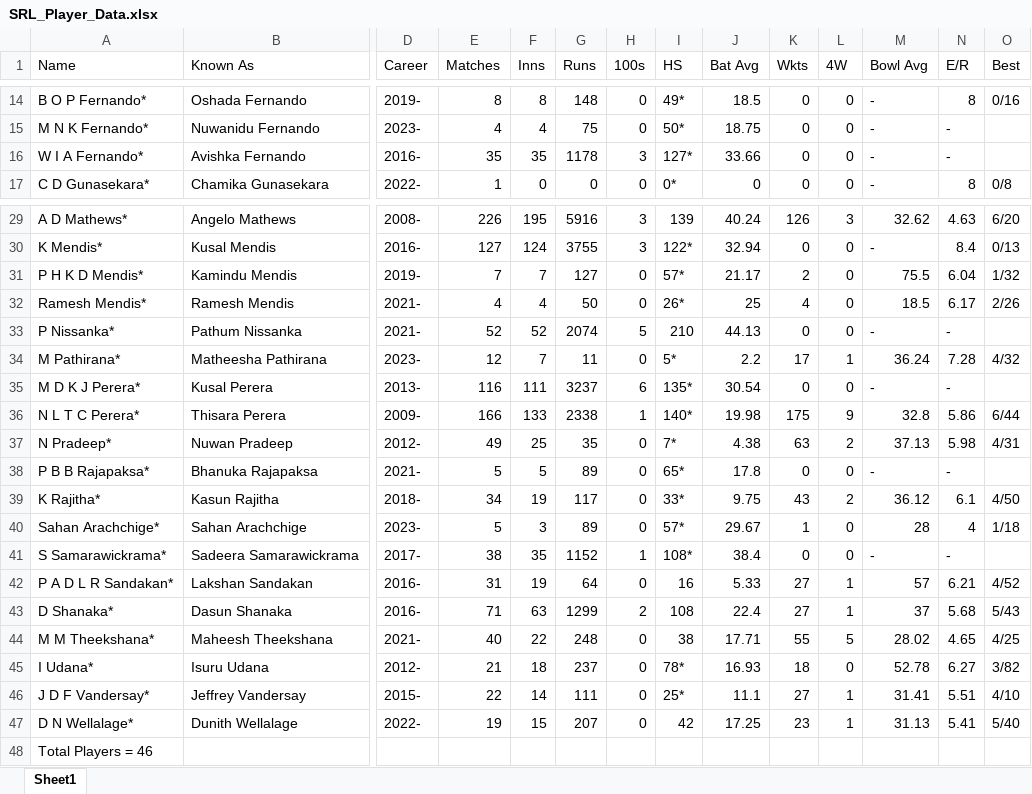
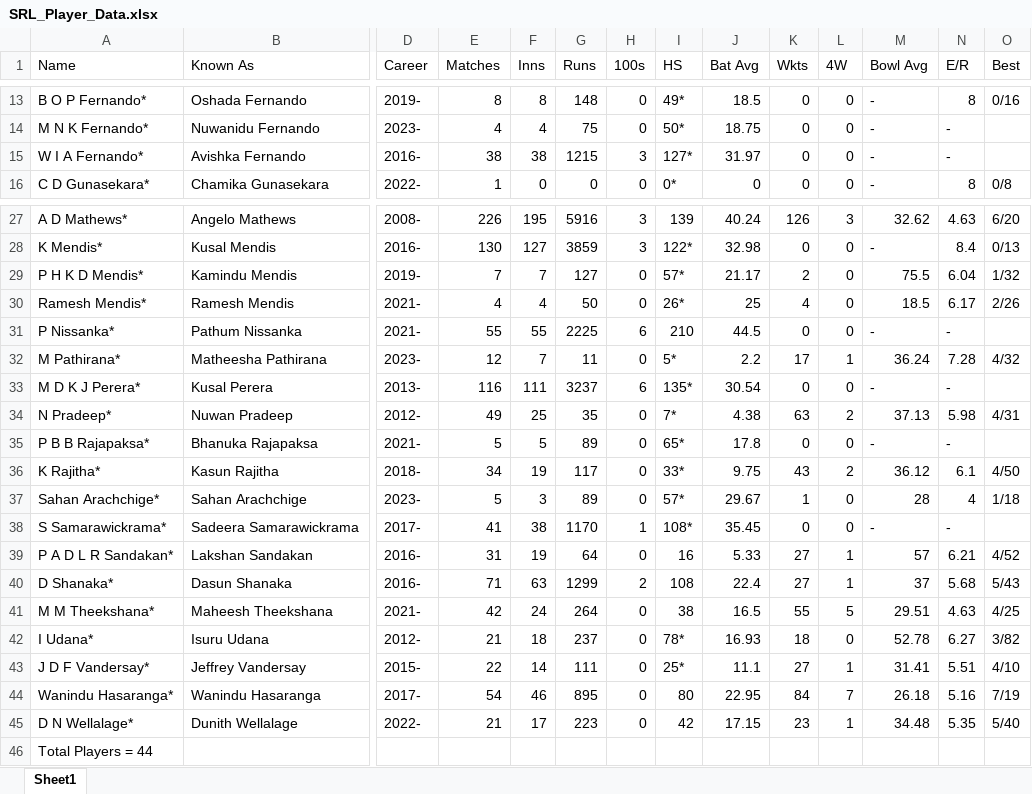
Before and after one commit to MRPrayh/MatchConRep, an Excel workbook: SRL_Player_Data.xlsx, sheet Sheet1, drawn as a sheet; only a part is shown, gaps mark what is left out; values as stored, in another font and other column widths than the file's, no borders; removed rows and columns are numbered as before the commit, all else as after; rows hold the shown columns only; the diff covers the shown part only; the diff names each change by its address in the sheet, - before the commit and + after, or states it on an @@ line.

```diff
--- a/SRL_Player_Data.xlsx (sheet Sheet1)
+++ b/SRL_Player_Data.xlsx (sheet Sheet1)
-E15 (Matches): 35
+E15 (Matches): 38
-F15 (Inns): 35
+F15 (Inns): 38
-G15 (Runs): 1178
+G15 (Runs): 1215
-J15 (Bat Avg): 33.66
+J15 (Bat Avg): 31.97
-E28 (Matches): 127
+E28 (Matches): 130
-F28 (Inns): 124
+F28 (Inns): 127
-G28 (Runs): 3755
+G28 (Runs): 3859
-J28 (Bat Avg): 32.94
+J28 (Bat Avg): 32.98
-E31 (Matches): 52
+E31 (Matches): 55
-F31 (Inns): 52
+F31 (Inns): 55
-G31 (Runs): 2074
+G31 (Runs): 2225
-H31 (100s): 5
+H31 (100s): 6
-J31 (Bat Avg): 44.13
+J31 (Bat Avg): 44.5
-row 36: N L T C Perera* | Thisara Perera | 2009- | 166 | 133 | 2338 | 1 | 140* | 19.98 | 175 | 9 | 32.8 | 5.86 | 6/44
-E38 (Matches): 38
+E38 (Matches): 41
-F38 (Inns): 35
+F38 (Inns): 38
-G38 (Runs): 1152
+G38 (Runs): 1170
-J38 (Bat Avg): 38.4
+J38 (Bat Avg): 35.45
-E41 (Matches): 40
+E41 (Matches): 42
-F41 (Inns): 22
+F41 (Inns): 24
-G41 (Runs): 248
+G41 (Runs): 264
-J41 (Bat Avg): 17.71
+J41 (Bat Avg): 16.5
-M41 (Bowl Avg): 28.02
+M41 (Bowl Avg): 29.51
-N41 (E/R): 4.65
+N41 (E/R): 4.63
+row 44: Wanindu Hasaranga* | Wanindu Hasaranga | 2017- | 54 | 46 | 895 | 0 | 80 | 22.95 | 84 | 7 | 26.18 | 5.16 | 7/19
-E45 (Matches): 19
+E45 (Matches): 21
-F45 (Inns): 15
+F45 (Inns): 17
-G45 (Runs): 207
+G45 (Runs): 223
-J45 (Bat Avg): 17.25
+J45 (Bat Avg): 17.15
-M45 (Bowl Avg): 31.13
+M45 (Bowl Avg): 34.48
-N45 (E/R): 5.41
+N45 (E/R): 5.35
-A46 (Name): Total Players = 46
+A46 (Name): Total Players = 44
```
Also changed, not shown: 2 removed rows and 36 edited cells elsewhere in this sheet, AFG_Player_Data.xlsx, AUS_Player_Data.xlsx, 7 other files.
